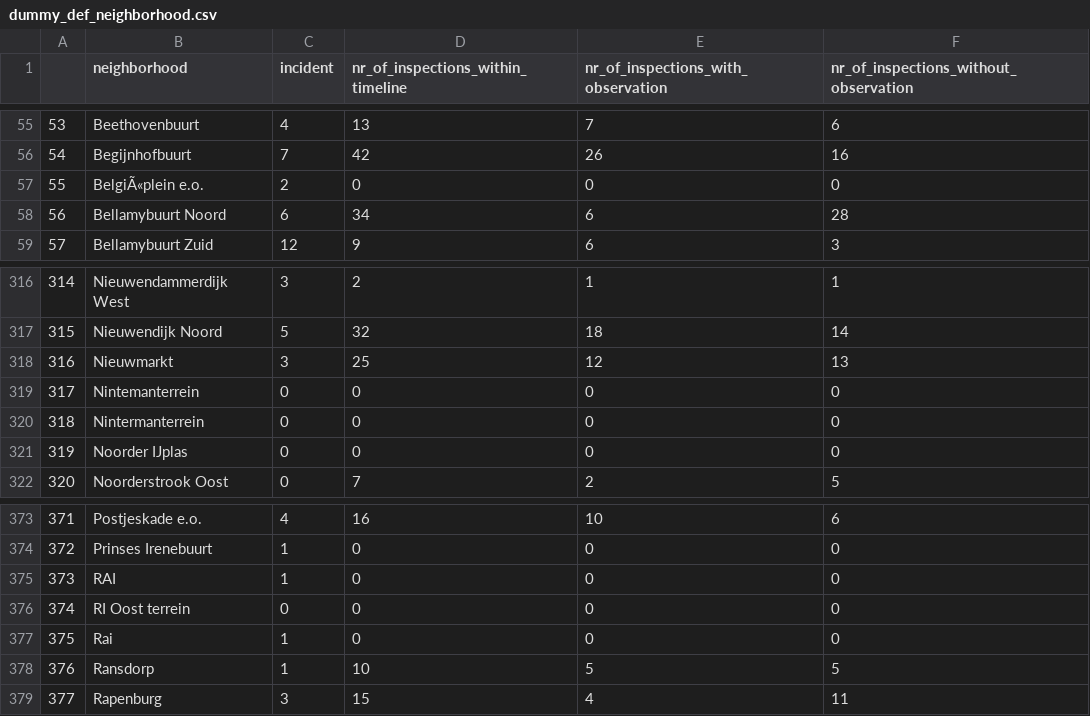
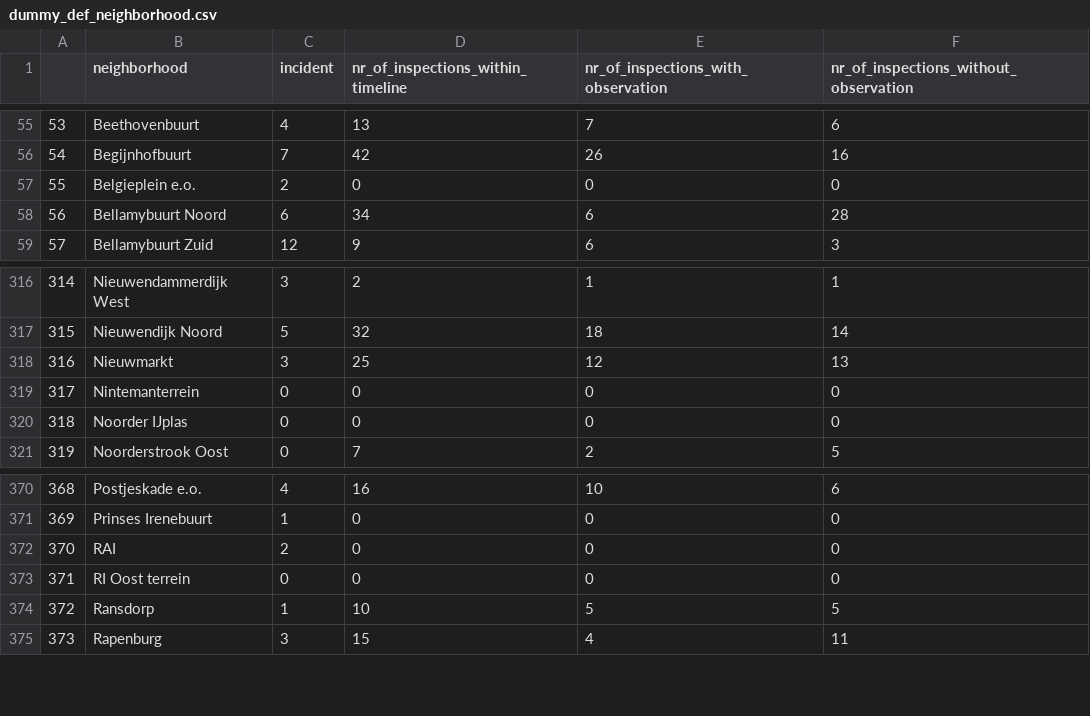
Before and after one commit to Rchou97/dsp, a CSV file: dummy_def_neighborhood.csv, drawn as a sheet; only a part is shown, gaps mark what is left out; removed rows and columns are numbered as before the commit, all else as after; the diff covers the shown part only; the diff names each change by its address in the sheet, - before the commit and + after, or states it on an @@ line.

```diff
--- a/dummy_def_neighborhood.csv
+++ b/dummy_def_neighborhood.csv
-B57 (neighborhood): BelgiÃ«plein e.o.
+B57 (neighborhood): Belgieplein e.o.
@@ column A renumbered between rows 131 and 521 @@
-row 320: 318 | Nintermanterrein | 0 | 0 | 0 | 0
-C372 (incident): 1
+C372 (incident): 2
-row 377: 375 | Rai | 1 | 0 | 0 | 0
```
Also changed, not shown: 1 added row, 5 removed rows and 7 edited cells elsewhere in this file, 1 other file.
